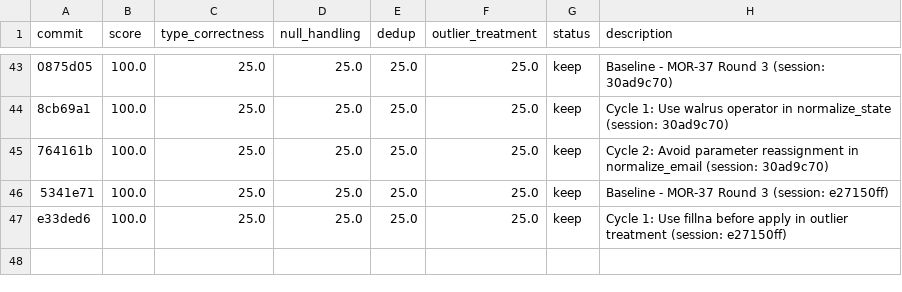
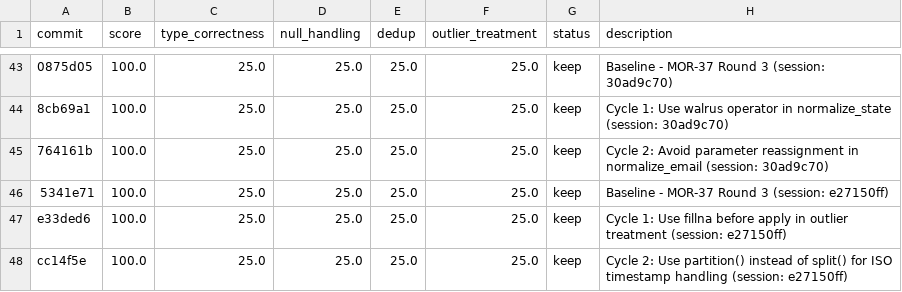
Before and after one commit to bmaguiraz/autoresearcher, a TSV file: experiments/03-data-cleaning/results.tsv, drawn as a sheet; only a part is shown, gaps mark what is left out; the diff names each change by its address in the sheet, - before the commit and + after, or states it on an @@ line.

```diff
--- a/experiments/03-data-cleaning/results.tsv
+++ b/experiments/03-data-cleaning/results.tsv
+row 48: cc14f5e | 100.0 | 25.0 | 25.0 | 25.0 | 25.0 | keep | Cycle 2: Use partition() instead of split() for ISO timestamp handling (session: e27150ff)
```
